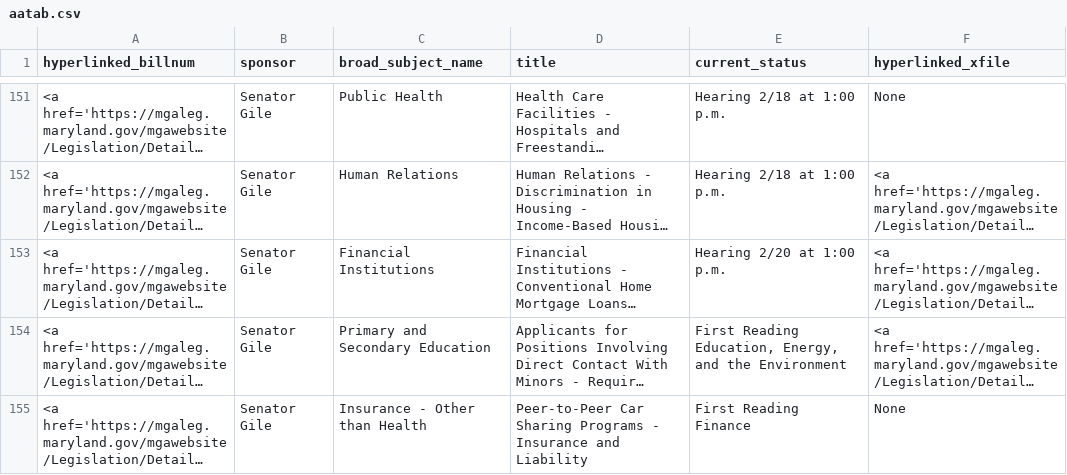
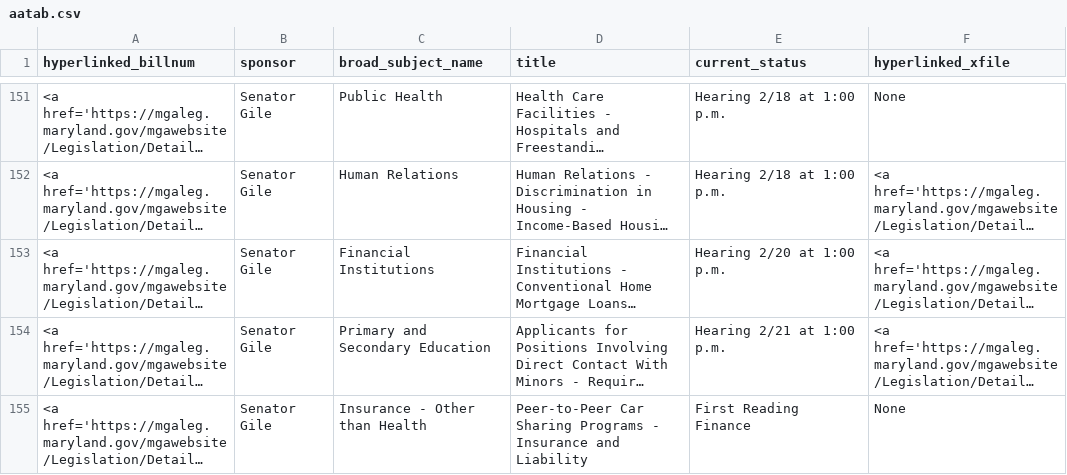
Before and after one commit to Baltimore-Sun/md-ga-bill-tracker, a CSV file: aatab.csv, drawn as a sheet; only a part is shown, gaps mark what is left out; long unchanged cells end in …; the diff covers the shown part only; the diff names each change by its address in the sheet, - before the commit and + after, or states it on an @@ line.

```diff
--- a/aatab.csv
+++ b/aatab.csv
-E154 (current_status): First Reading Education, Energy, and the Environment
+E154 (current_status): Hearing 2/21 at 1:00 p.m.
```
Also changed, not shown: 9 edited cells elsewhere in this file, carrolltab.csv, hartab.csv, 1 other file.
